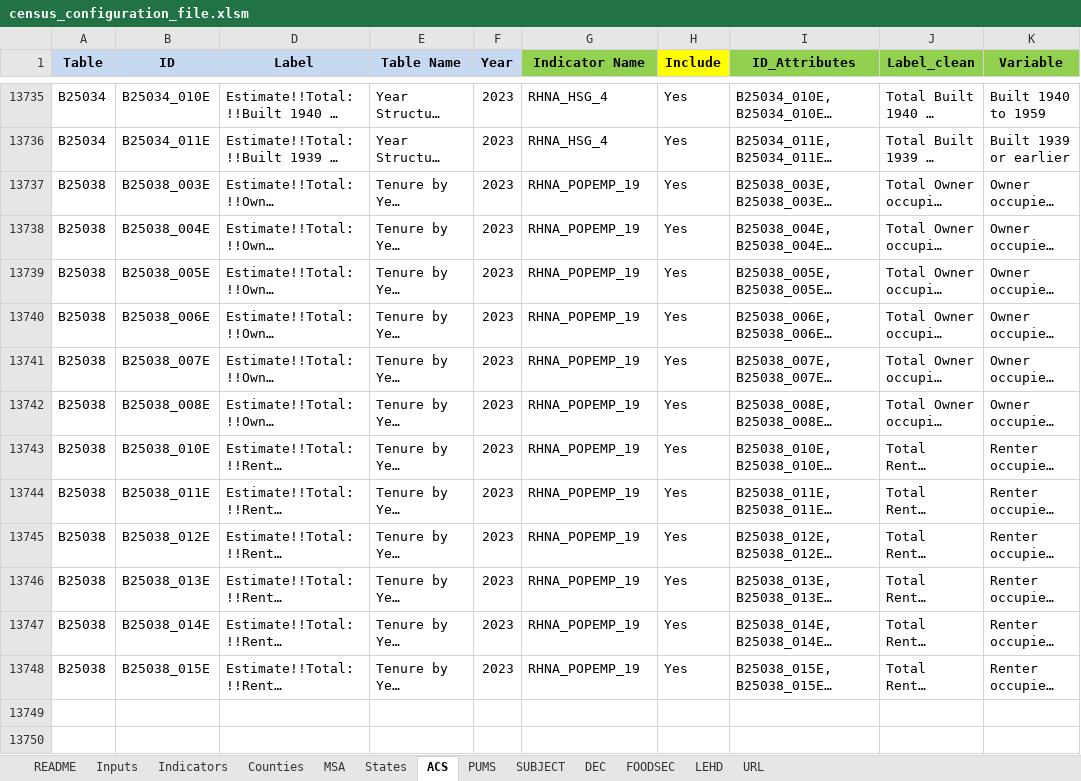
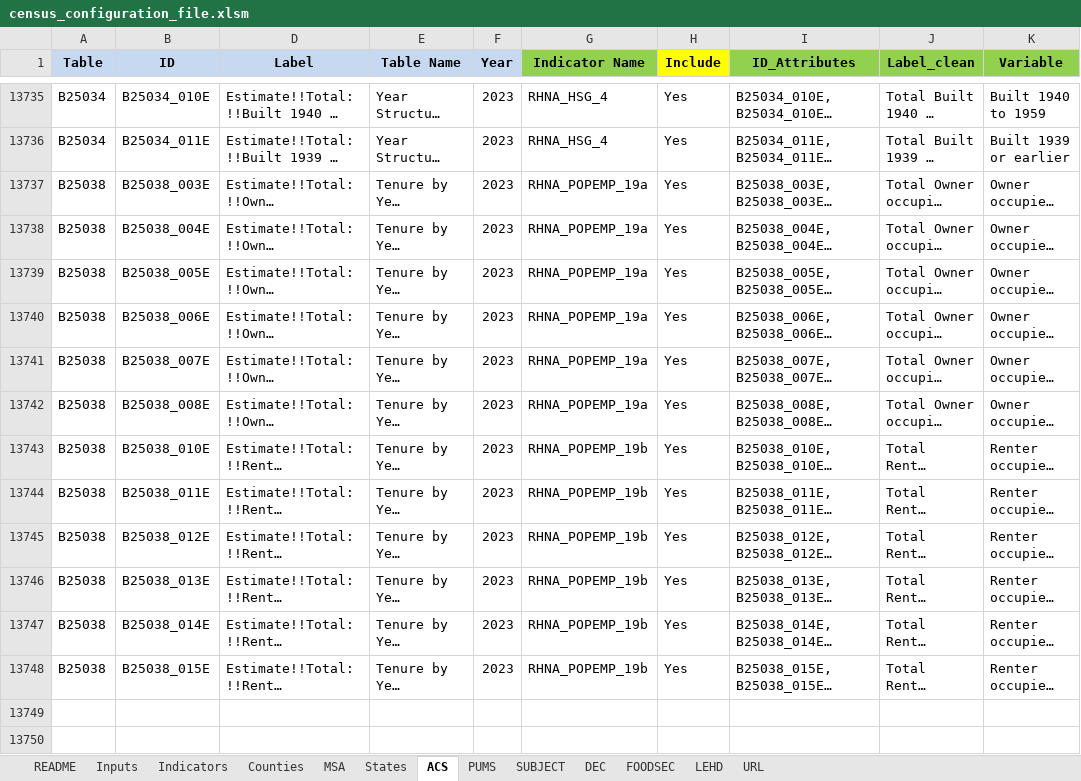
Before and after one commit to SACOG/Regional-Monitoring, an Excel workbook: Indicator_Gen/Data/Census/config/census_configuration_file.xlsm, sheet ACS, drawn as a sheet; only a part is shown, gaps mark what is left out; long unchanged cells end in …; values as stored, in another font and other column widths than the file's, no borders; the diff names each change by its address in the sheet, - before the commit and + after, or states it on an @@ line.

```diff
--- a/Indicator_Gen/Data/Census/config/census_configuration_file.xlsm (sheet ACS)
+++ b/Indicator_Gen/Data/Census/config/census_configuration_file.xlsm (sheet ACS)
-G13737:G13742 (Indicator Name): RHNA_POPEMP_19
+G13737:G13742 (Indicator Name): RHNA_POPEMP_19a
-G13743:G13748 (Indicator Name): RHNA_POPEMP_19
+G13743:G13748 (Indicator Name): RHNA_POPEMP_19b
```
Also changed, not shown: sheet Inputs, sheet DEC, sheet Indicators, hidden cells, Indicator_Gen/Data/BLS/config/bls_configuration_file.xlsm, 51 other files.
